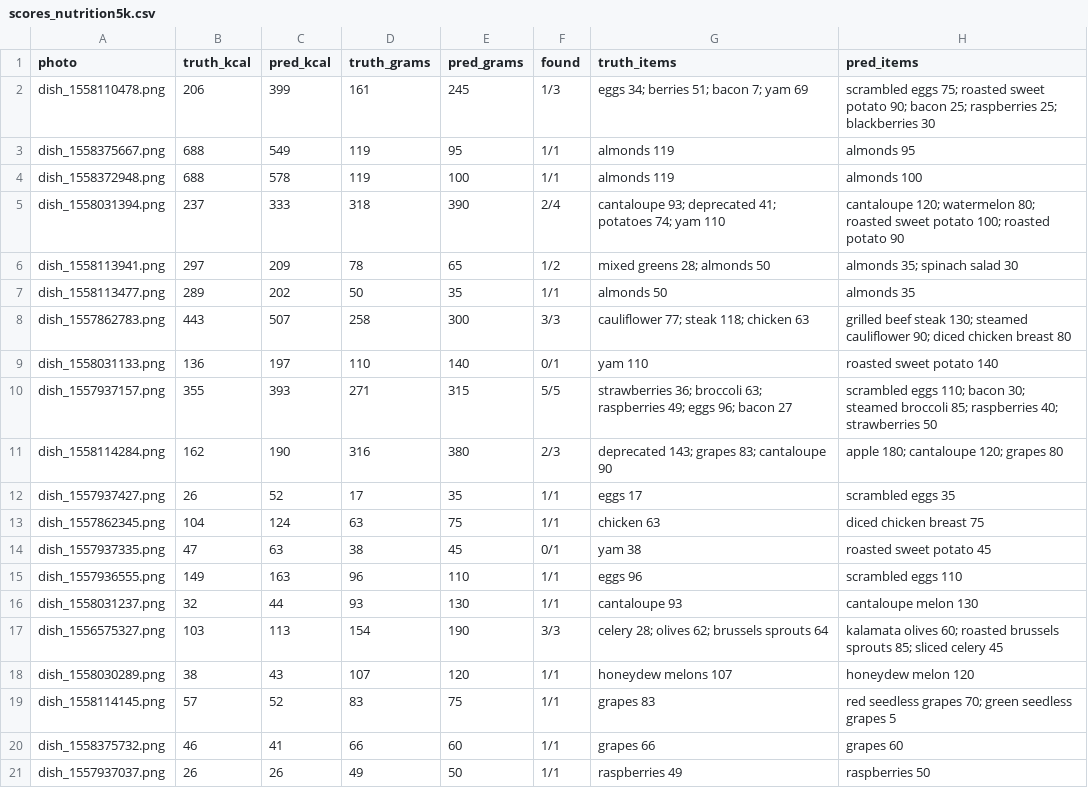
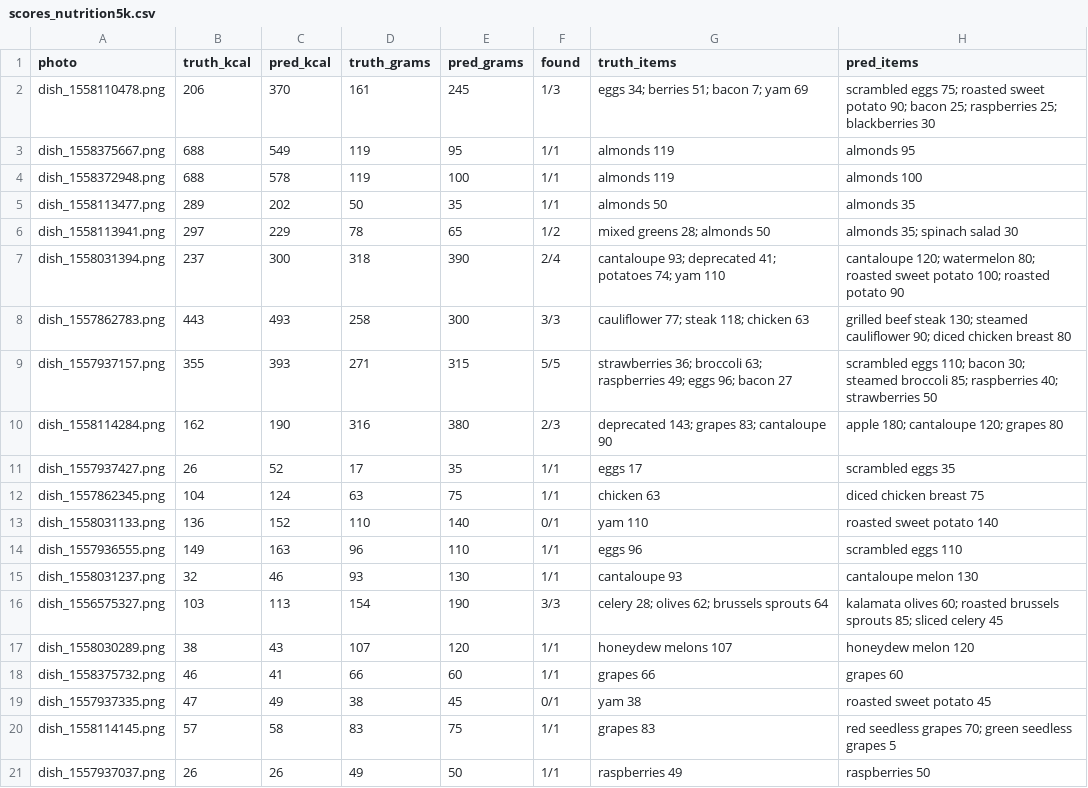
Before and after one commit to dezvIAcolegi/AI-Enabled-Calorie-Tracking-App, a CSV file: eval/meal/scores_nutrition5k.csv, drawn as a sheet.

```diff
--- a/eval/meal/scores_nutrition5k.csv
+++ b/eval/meal/scores_nutrition5k.csv
@@ -1,10 +1,9 @@
 photo,truth_kcal,pred_kcal,truth_grams,pred_grams,found,truth_items,pred_items
-dish_1558110478.png,206,399,161,245,1/3,eggs 34; berries 51; bacon 7; yam 69,scrambled eggs 75; roasted sweet potato 90; bacon 25; raspberries 25; blackberries 30
+dish_1558110478.png,206,370,161,245,1/3,eggs 34; berries 51; bacon 7; yam 69,scrambled eggs 75; roasted sweet potato 90; bacon 25; raspberries 25; blackberries 30
 dish_1558375667.png,688,549,119,95,1/1,almonds 119,almonds 95
 dish_1558372948.png,688,578,119,100,1/1,almonds 119,almonds 100
-dish_1558031394.png,237,333,318,390,2/4,cantaloupe 93; deprecated 41; potatoes 74; yam 110,cantaloupe 120; watermelon 80; roasted sweet potato 100; roasted potato 90
-dish_1558113941.png,297,209,78,65,1/2,mixed greens 28; almonds 50,almonds 35; spinach salad 30
 dish_1558113477.png,289,202,50,35,1/1,almonds 50,almonds 35
-dish_1557862783.png,443,507,258,300,3/3,cauliflower 77; steak 118; chicken 63,grilled beef steak 130; steamed cauliflower 90; diced chicken breast 80
-dish_1558031133.png,136,197,110,140,0/1,yam 110,roasted sweet potato 140
+dish_1558113941.png,297,229,78,65,1/2,mixed greens 28; almonds 50,almonds 35; spinach salad 30
+dish_1558031394.png,237,300,318,390,2/4,cantaloupe 93; deprecated 41; potatoes 74; yam 110,cantaloupe 120; watermelon 80; roasted sweet potato 100; roasted potato 90
+dish_1557862783.png,443,493,258,300,3/3,cauliflower 77; steak 118; chicken 63,grilled beef steak 130; steamed cauliflower 90; diced chicken breast 80
 dish_1557937157.png,355,393,271,315,5/5,strawberries 36; broccoli 63; raspberries 49; eggs 96; bacon 27,scrambled eggs 110; bacon 30; steamed broccoli 85; raspberries 40; strawberries 50
@@ -13,9 +12,10 @@ dish_1557937427.png,26,52,17,35,1/1,eggs 17,scrambled eggs 35
 dish_1557862345.png,104,124,63,75,1/1,chicken 63,diced chicken breast 75
-dish_1557937335.png,47,63,38,45,0/1,yam 38,roasted sweet potato 45
+dish_1558031133.png,136,152,110,140,0/1,yam 110,roasted sweet potato 140
 dish_1557936555.png,149,163,96,110,1/1,eggs 96,scrambled eggs 110
-dish_1558031237.png,32,44,93,130,1/1,cantaloupe 93,cantaloupe melon 130
+dish_1558031237.png,32,46,93,130,1/1,cantaloupe 93,cantaloupe melon 130
 dish_1556575327.png,103,113,154,190,3/3,celery 28; olives 62; brussels sprouts 64,kalamata olives 60; roasted brussels sprouts 85; sliced celery 45
 dish_1558030289.png,38,43,107,120,1/1,honeydew melons 107,honeydew melon 120
-dish_1558114145.png,57,52,83,75,1/1,grapes 83,red seedless grapes 70; green seedless grapes 5
 dish_1558375732.png,46,41,66,60,1/1,grapes 66,grapes 60
+dish_1557937335.png,47,49,38,45,0/1,yam 38,roasted sweet potato 45
+dish_1558114145.png,57,58,83,75,1/1,grapes 83,red seedless grapes 70; green seedless grapes 5
 dish_1557937037.png,26,26,49,50,1/1,raspberries 49,raspberries 50
```
Also changed, not shown: 4 other files.
